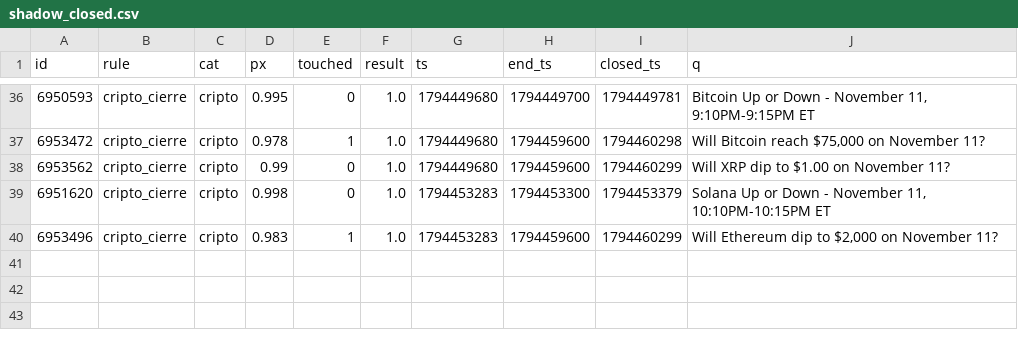
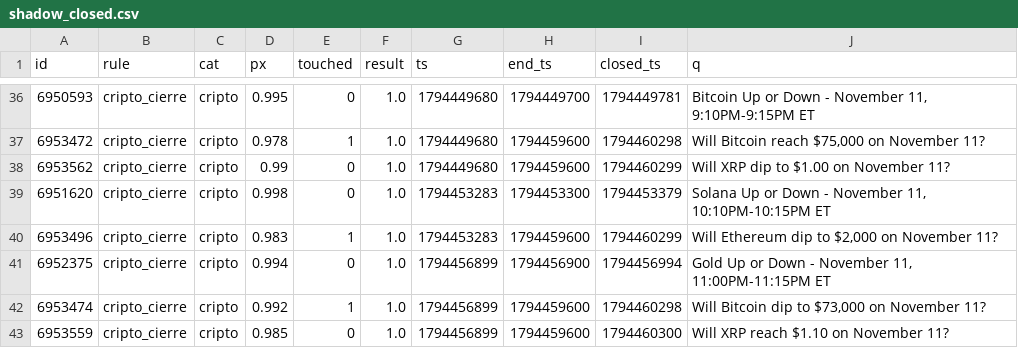
Before and after one commit to changelcerdajr-svg/changelpina, a CSV file: sweeper/data/paper/shadow_closed.csv, drawn as a sheet; only a part is shown, gaps mark what is left out.

```diff
--- a/sweeper/data/paper/shadow_closed.csv
+++ b/sweeper/data/paper/shadow_closed.csv
@@ -40 +40,4 @@ id,rule,cat,px,touched,result,ts,end_ts,closed_ts,q
 6953496,cripto_cierre,cripto,0.983,1,1.0,1794453283,1794459600,1794460299,"Will Ethereum dip to $2,000 on November 11?"
+6952375,cripto_cierre,cripto,0.994,0,1.0,1794456899,1794456900,1794456994,"Gold Up or Down - November 11, 11:00PM-11:15PM ET"
+6953474,cripto_cierre,cripto,0.992,1,1.0,1794456899,1794459600,1794460298,"Will Bitcoin dip to $73,000 on November 11?"
+6953559,cripto_cierre,cripto,0.985,0,1.0,1794456899,1794459600,1794460300,Will XRP reach $1.10 on November 11?
```
Also changed, not shown: 3 other files.
